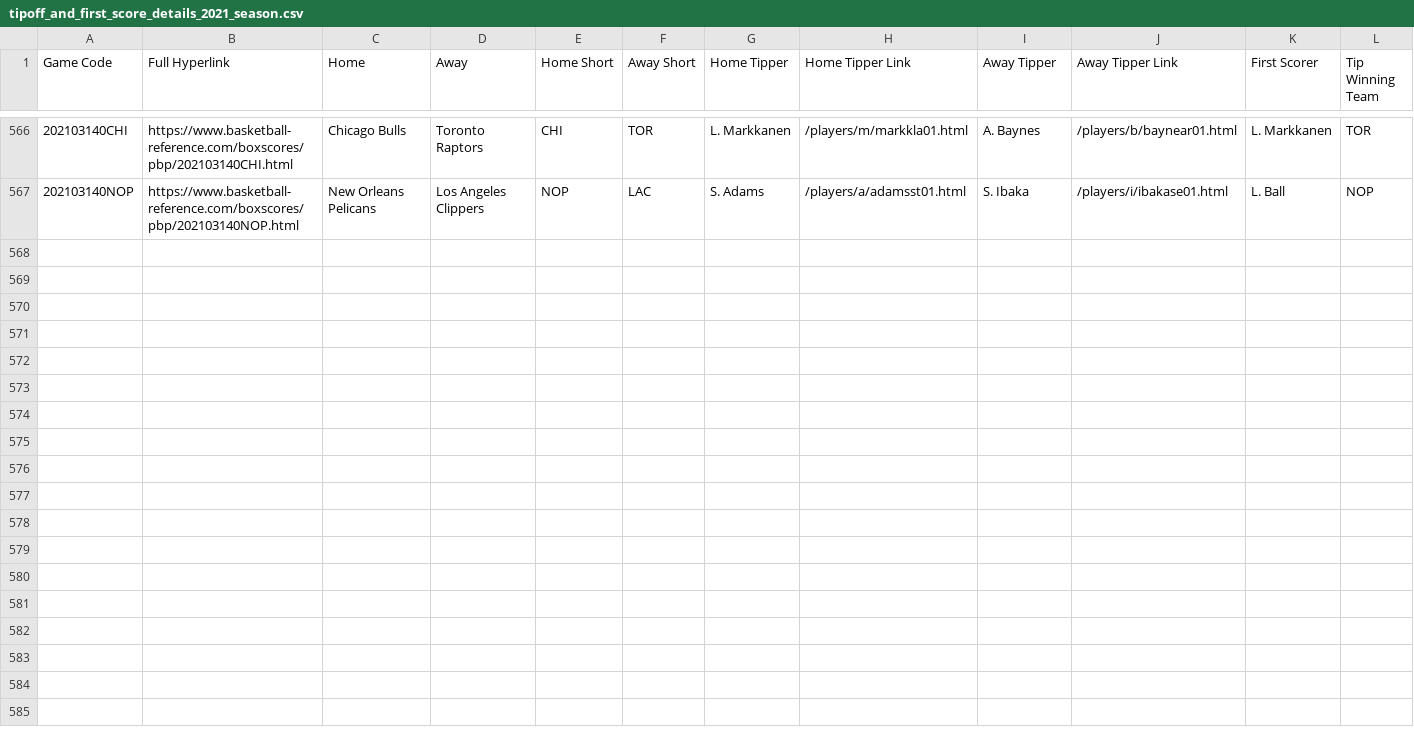
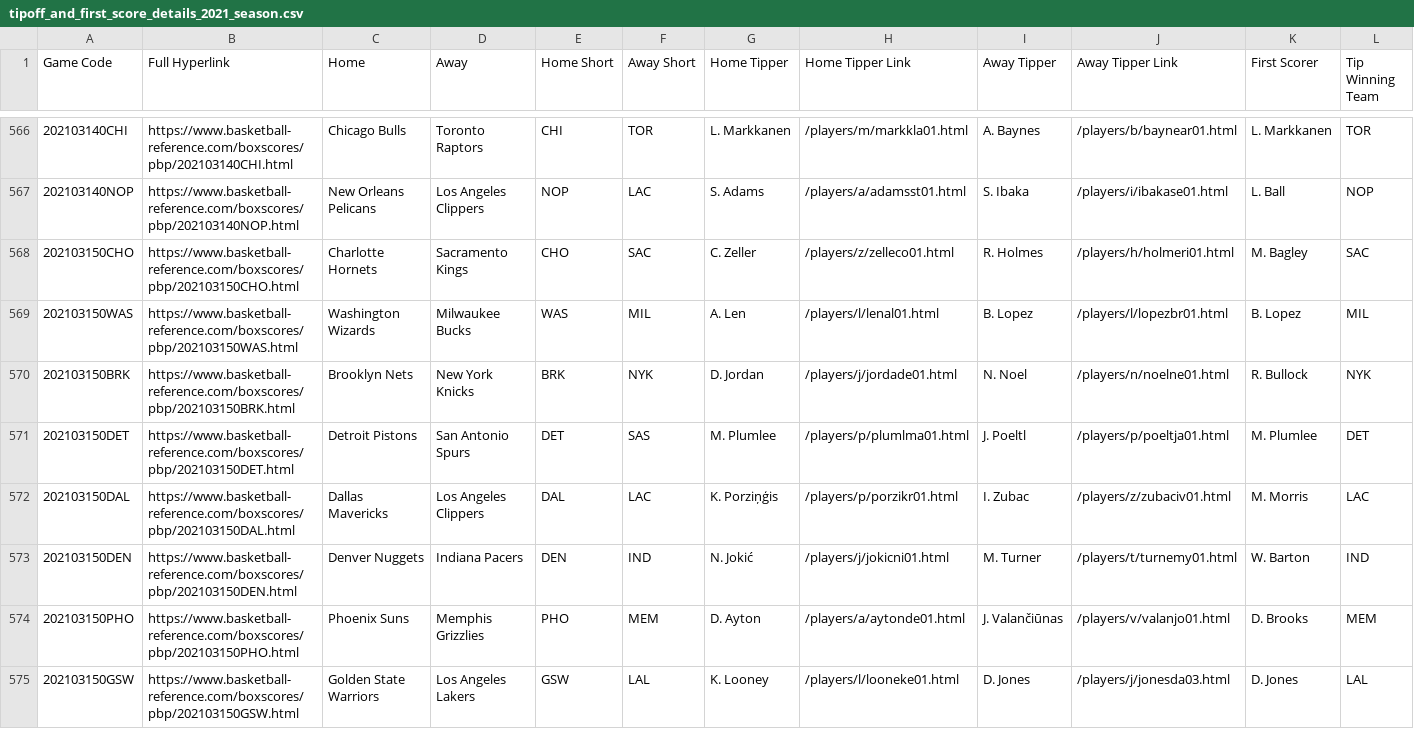
Before and after one commit to EllAchE/nba_tipoff, a CSV file: Data/CSV/season_data/tipoff_and_first_score_details_2021_season.csv, drawn as a sheet; only a part is shown, gaps mark what is left out; rows hold the shown columns only; the diff names each change by its address in the sheet, - before the commit and + after, or states it on an @@ line.

```diff
--- a/Data/CSV/season_data/tipoff_and_first_score_details_2021_season.csv
+++ b/Data/CSV/season_data/tipoff_and_first_score_details_2021_season.csv
+row 568: 202103150CHO | https://www.basketball-reference.com/boxscores/pbp/202103150CHO.html | Charlotte Hornets | Sacramento Kings | CHO | SAC | C. Zeller | /players/z/zelleco01.html | R. Holmes | /players/h/holmeri01.html | M. Bagley | SAC
+row 569: 202103150WAS | https://www.basketball-reference.com/boxscores/pbp/202103150WAS.html | Washington Wizards | Milwaukee Bucks | WAS | MIL | A. Len | /players/l/lenal01.html | B. Lopez | /players/l/lopezbr01.html | B. Lopez | MIL
+row 570: 202103150BRK | https://www.basketball-reference.com/boxscores/pbp/202103150BRK.html | Brooklyn Nets | New York Knicks | BRK | NYK | D. Jordan | /players/j/jordade01.html | N. Noel | /players/n/noelne01.html | R. Bullock | NYK
+row 571: 202103150DET | https://www.basketball-reference.com/boxscores/pbp/202103150DET.html | Detroit Pistons | San Antonio Spurs | DET | SAS | M. Plumlee | /players/p/plumlma01.html | J. Poeltl | /players/p/poeltja01.html | M. Plumlee | DET
+row 572: 202103150DAL | https://www.basketball-reference.com/boxscores/pbp/202103150DAL.html | Dallas Mavericks | Los Angeles Clippers | DAL | LAC | K. Porziņģis | /players/p/porzikr01.html | I. Zubac | /players/z/zubaciv01.html | M. Morris | LAC
+row 573: 202103150DEN | https://www.basketball-reference.com/boxscores/pbp/202103150DEN.html | Denver Nuggets | Indiana Pacers | DEN | IND | N. Jokić | /players/j/jokicni01.html | M. Turner | /players/t/turnemy01.html | W. Barton | IND
+row 574: 202103150PHO | https://www.basketball-reference.com/boxscores/pbp/202103150PHO.html | Phoenix Suns | Memphis Grizzlies | PHO | MEM | D. Ayton | /players/a/aytonde01.html | J. Valančiūnas | /players/v/valanjo01.html | D. Brooks | MEM
+row 575: 202103150GSW | https://www.basketball-reference.com/boxscores/pbp/202103150GSW.html | Golden State Warriors | Los Angeles Lakers | GSW | LAL | K. Looney | /players/l/looneke01.html | D. Jones | /players/j/jonesda03.html | D. Jones | LAL
```
Also changed, not shown: 27 other files.
